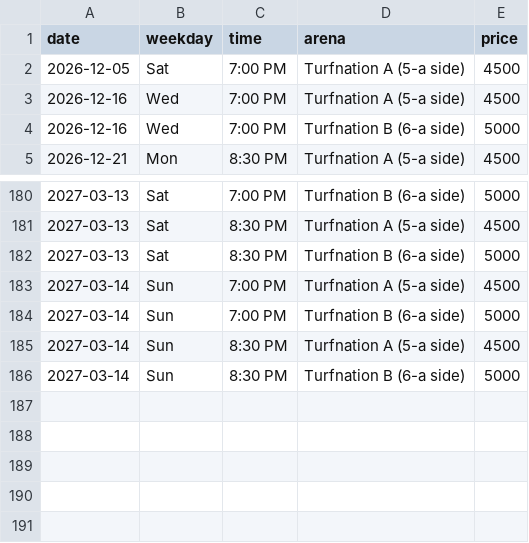
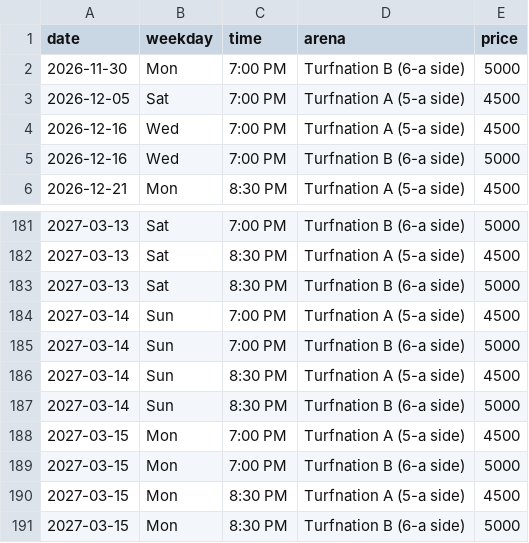
Before and after one commit to wazedrifat/Turnation-Automation, a CSV file: available_slots.csv, drawn as a sheet; only a part is shown, gaps mark what is left out.

```diff
--- a/available_slots.csv
+++ b/available_slots.csv
@@ -1,2 +1,3 @@
 date,weekday,time,arena,price
+2026-11-30,Mon,7:00 PM,Turfnation B (6-a side),5000
 2026-12-05,Sat,7:00 PM,Turfnation A (5-a side),4500
@@ -186 +187,5 @@ date,weekday,time,arena,price
 2027-03-14,Sun,8:30 PM,Turfnation B (6-a side),5000
+2027-03-15,Mon,7:00 PM,Turfnation A (5-a side),4500
+2027-03-15,Mon,7:00 PM,Turfnation B (6-a side),5000
+2027-03-15,Mon,8:30 PM,Turfnation A (5-a side),4500
+2027-03-15,Mon,8:30 PM,Turfnation B (6-a side),5000
```
